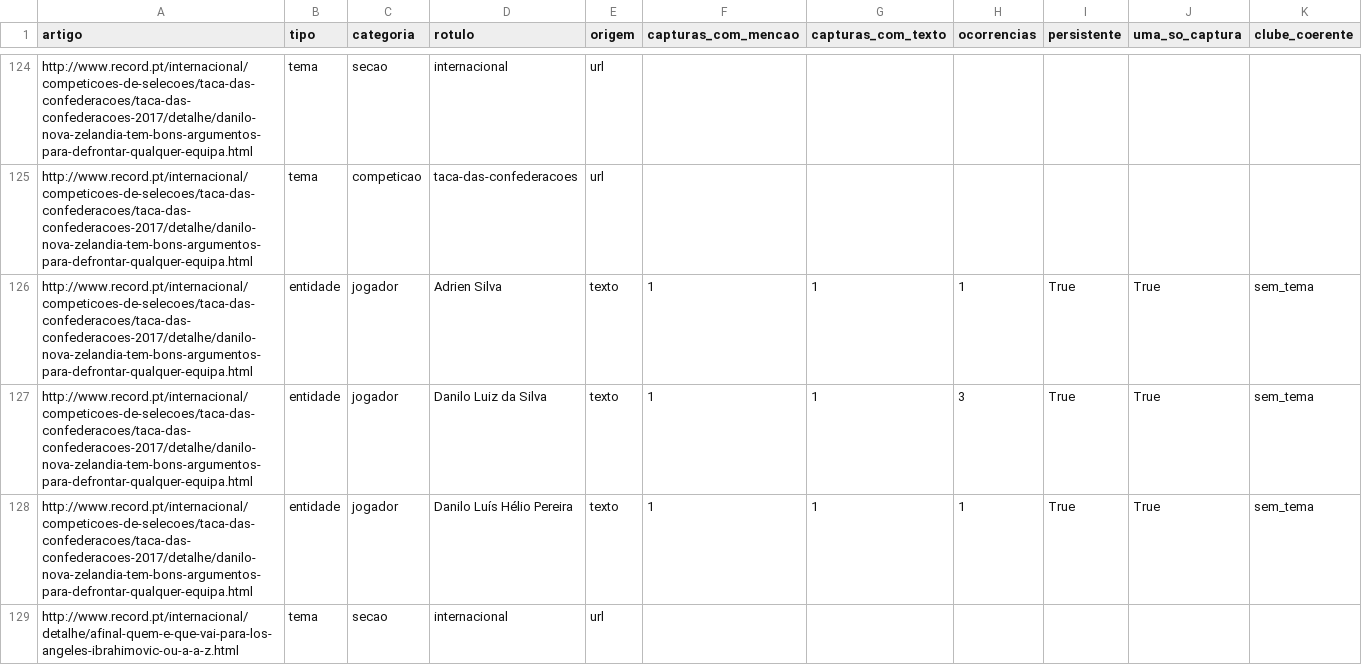
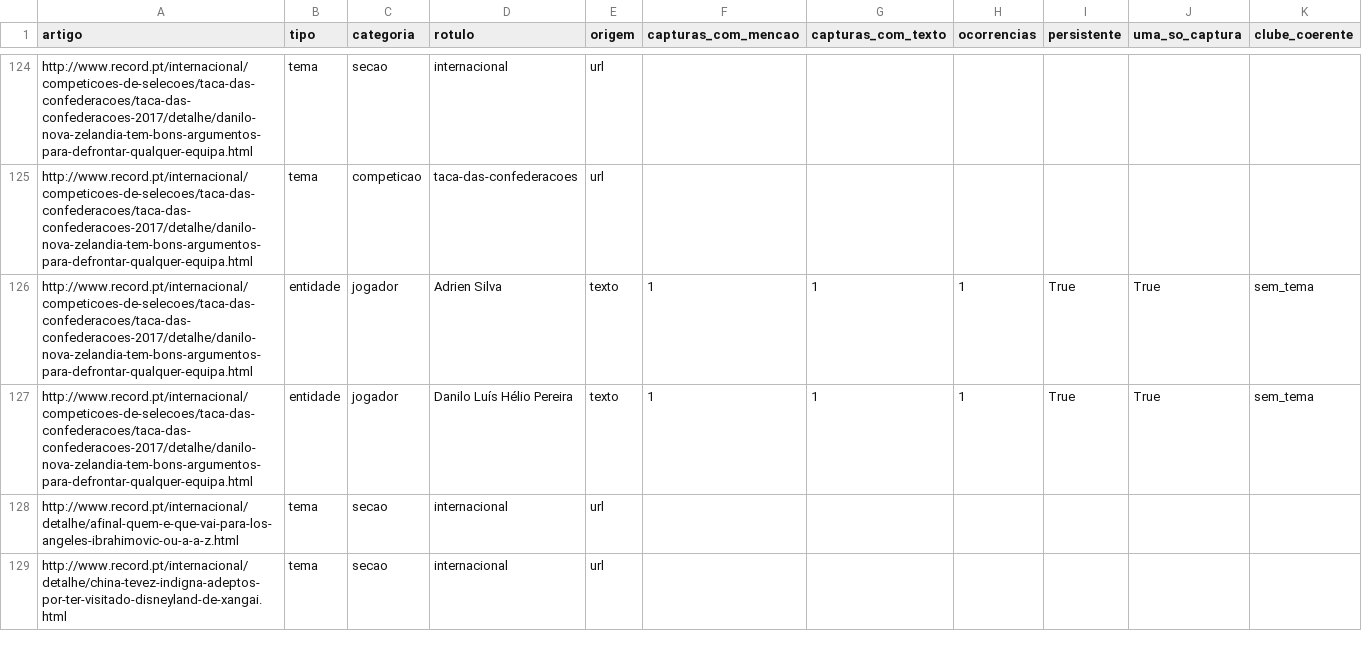
Before and after one commit to JorgeTeixeira20/semantic-driven-harvester, a CSV file: output/corpus_entities.csv, drawn as a sheet; only a part is shown, gaps mark what is left out; the shorter side is filled out with more unchanged rows; the diff covers the shown part only; the diff names each change by its address in the sheet, - before the commit and + after, or states it on an @@ line.

```diff
--- a/output/corpus_entities.csv
+++ b/output/corpus_entities.csv
-row 127: http://www.record.pt/internacional/competicoes-de-selecoes/taca-das-confederacoes/taca-das-confederacoes-2017/detalhe/danilo-nova-zelandia-tem-bons-argumentos-para-defrontar-qualquer-equipa.html | entidade | jogador | Danilo Luiz da Silva | texto | 1 | 1 | 3 | True | True | sem_tema
```
Also changed, not shown: 2 removed rows and 1 edited cell elsewhere in this file, 4 other files.
